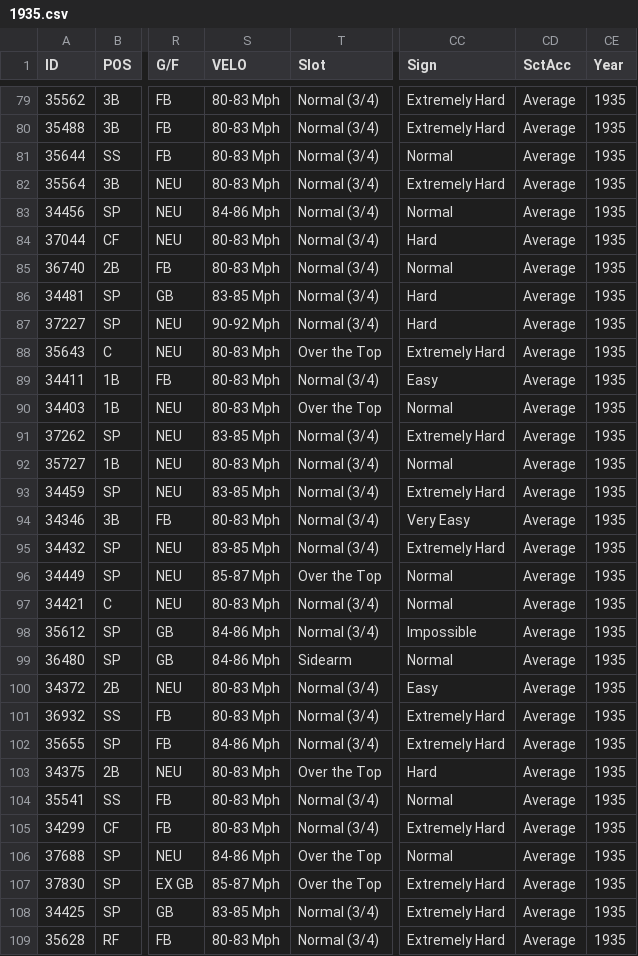
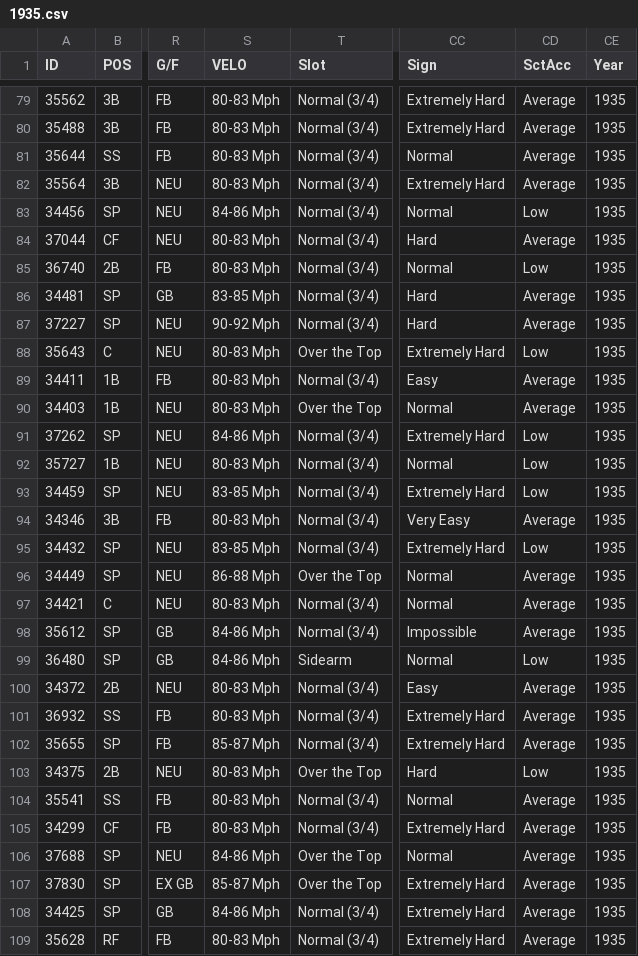
Before and after one commit to ayaghmour2/Figment, a CSV file: Data/Draft Classes/1935/1935.csv, drawn as a sheet; only a part is shown, gaps mark what is left out; the diff covers the shown part only; the diff names each change by its address in the sheet, - before the commit and + after, or states it on an @@ line.

```diff
--- a/Data/Draft Classes/1935/1935.csv
+++ b/Data/Draft Classes/1935/1935.csv
-CD83 (SctAcc): Average
+CD83 (SctAcc): Low
-CD85 (SctAcc): Average
+CD85 (SctAcc): Low
-CD88 (SctAcc): Average
+CD88 (SctAcc): Low
-S91 (VELO): 83-85 Mph
+S91 (VELO): 84-86 Mph
-CD91:CD93 (SctAcc): Average
+CD91:CD93 (SctAcc): Low
-CD95 (SctAcc): Average
+CD95 (SctAcc): Low
-S96 (VELO): 85-87 Mph
+S96 (VELO): 86-88 Mph
-CD99 (SctAcc): Average
+CD99 (SctAcc): Low
-S102 (VELO): 84-86 Mph
+S102 (VELO): 85-87 Mph
-CD103 (SctAcc): Average
+CD103 (SctAcc): Low
-S108 (VELO): 83-85 Mph
+S108 (VELO): 84-86 Mph
```
Also changed, not shown: 146 edited cells elsewhere in this file, Data/Draft Classes/1936/1935.csv, Data/Draft Classes/1937/1935.csv, 4 other files.
